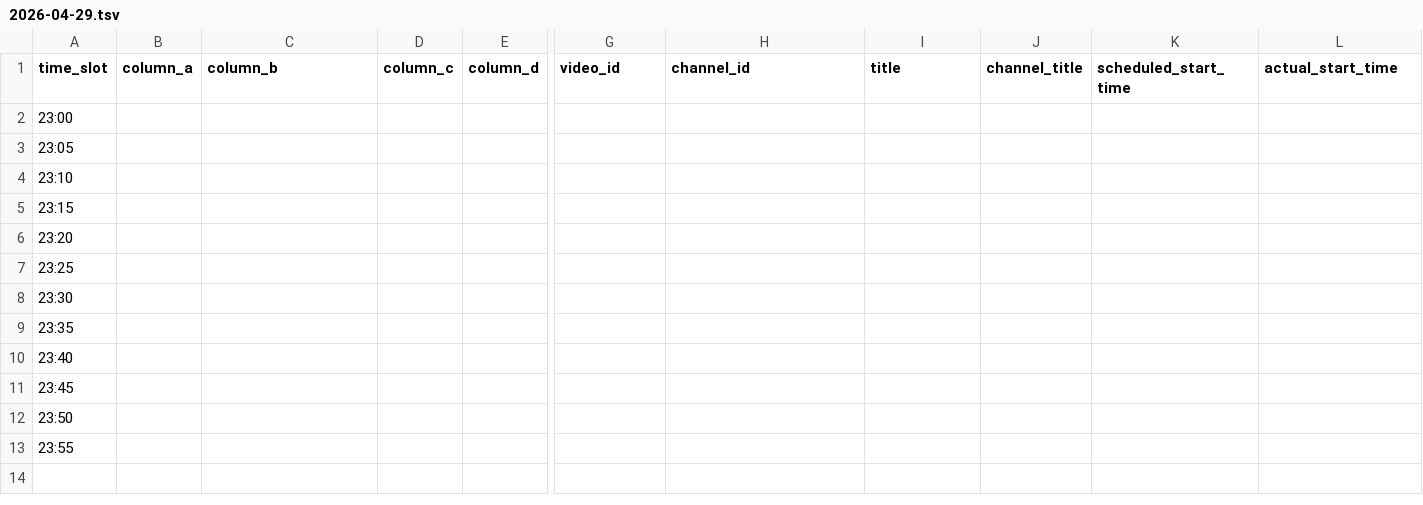
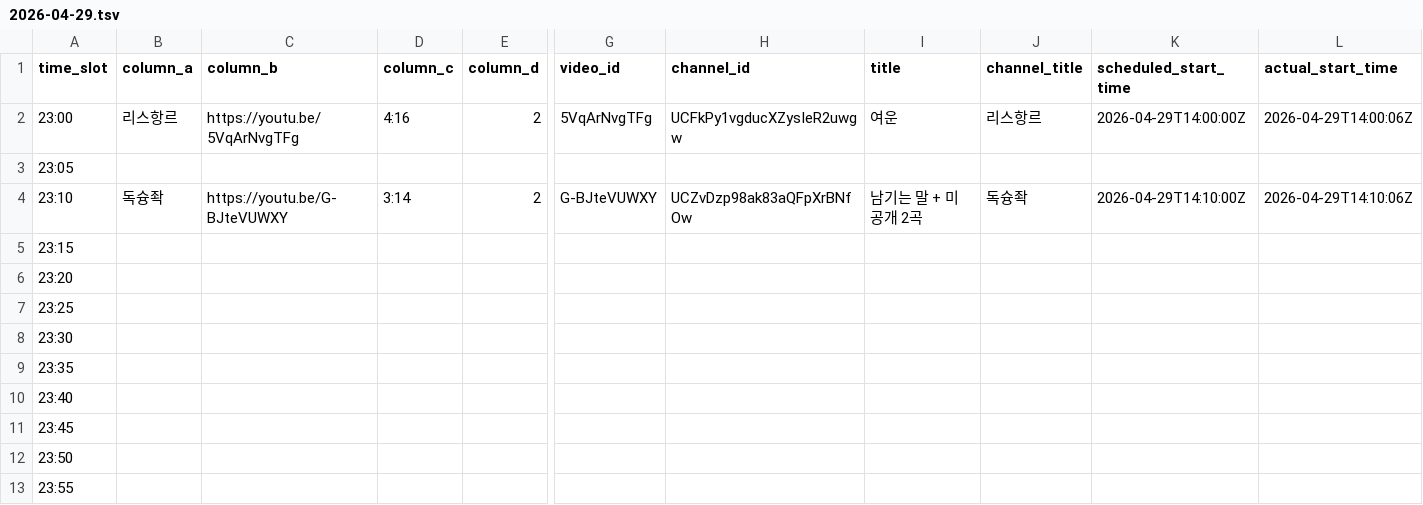
Before and after one commit to ChangpopWiki/premiere-relay-archive-data, a TSV file: 2026/04/2026-04-29.tsv, drawn as a sheet; only a part is shown, gaps mark what is left out; the diff covers the shown part only; the diff names each change by its address in the sheet, - before the commit and + after, or states it on an @@ line.

```diff
--- a/2026/04/2026-04-29.tsv
+++ b/2026/04/2026-04-29.tsv
-B2 (column_a): (empty)
+B2 (column_a): 리스항르
-C2 (column_b): (empty)
+C2 (column_b): https://youtu.be/5VqArNvgTFg
-D2 (column_c): (empty)
+D2 (column_c): 4:16
-E2 (column_d): (empty)
+E2 (column_d): 2
-G2 (video_id): (empty)
+G2 (video_id): 5VqArNvgTFg
-H2 (channel_id): (empty)
+H2 (channel_id): UCFkPy1vgducXZysIeR2uwgw
-I2 (title): (empty)
+I2 (title): 여운
-J2 (channel_title): (empty)
+J2 (channel_title): 리스항르
-K2 (scheduled_start_time): (empty)
+K2 (scheduled_start_time): 2026-04-29T14:00:00Z
-L2 (actual_start_time): (empty)
+L2 (actual_start_time): 2026-04-29T14:00:06Z
-B4 (column_a): (empty)
+B4 (column_a): 독슝좍
-C4 (column_b): (empty)
+C4 (column_b): https://youtu.be/G-BJteVUWXY
-D4 (column_c): (empty)
+D4 (column_c): 3:14
-E4 (column_d): (empty)
+E4 (column_d): 2
-G4 (video_id): (empty)
+G4 (video_id): G-BJteVUWXY
-H4 (channel_id): (empty)
+H4 (channel_id): UCZvDzp98ak83aQFpXrBNfOw
-I4 (title): (empty)
+I4 (title): 남기는 말 + 미공개 2곡
-J4 (channel_title): (empty)
+J4 (channel_title): 독슝좍
-K4 (scheduled_start_time): (empty)
+K4 (scheduled_start_time): 2026-04-29T14:10:00Z
-L4 (actual_start_time): (empty)
+L4 (actual_start_time): 2026-04-29T14:10:06Z
```
Also changed, not shown: 1 edited cell elsewhere in this file, 1 other file.
